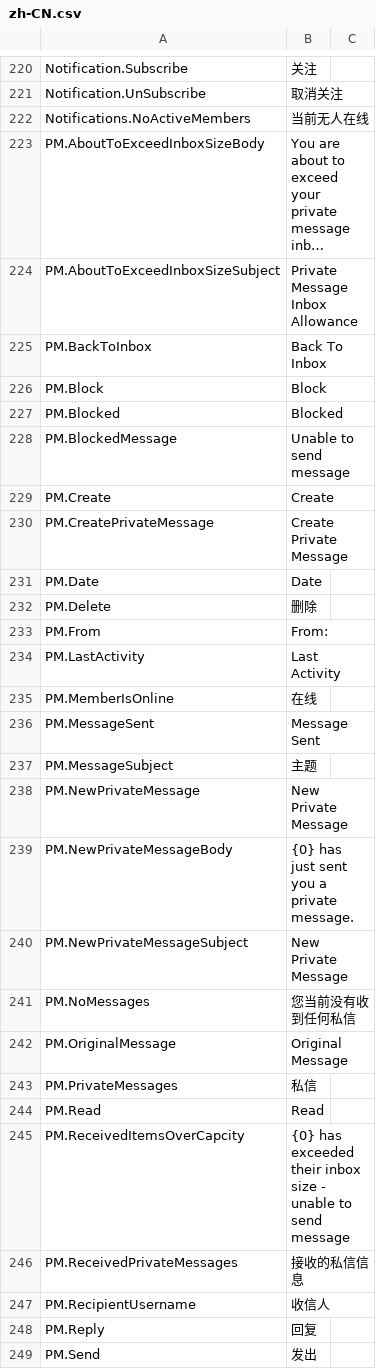
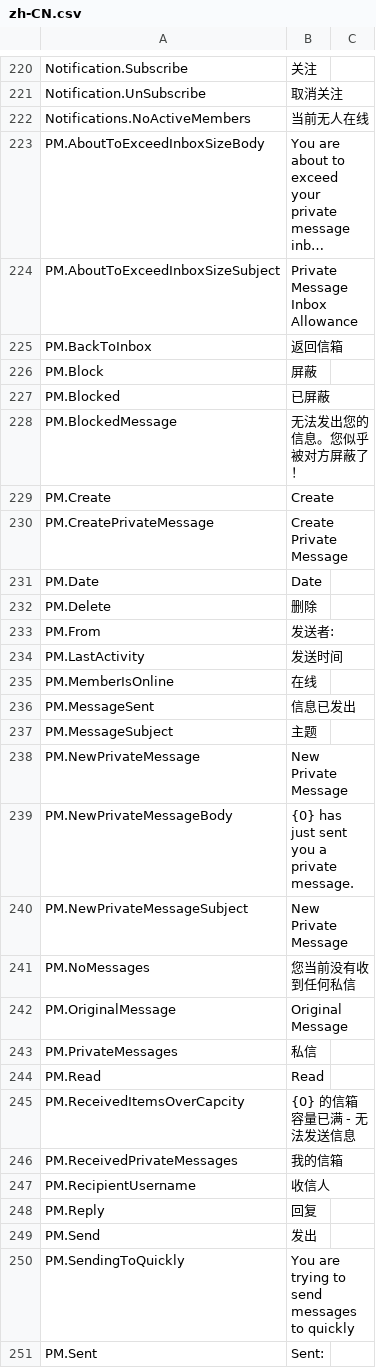
Before and after one commit to zfq308/mvcforum, a CSV file: MVCForum.Website/Installer/zh-CN.csv, drawn as a sheet; only a part is shown, gaps mark what is left out; the shorter side is filled out with more unchanged rows; long unchanged cells end in …; the diff names each change by its address in the sheet, - before the commit and + after, or states it on an @@ line.

```diff
--- a/MVCForum.Website/Installer/zh-CN.csv
+++ b/MVCForum.Website/Installer/zh-CN.csv
-B225: Back To Inbox
+B225: 返回信箱
-B226: Block
+B226: 屏蔽
-B227: Blocked
+B227: 已屏蔽
-B228: Unable to send message
+B228: 无法发出您的信息。您似乎被对方屏蔽了！
-B233: From:
+B233: 发送者:
-B234: Last Activity
+B234: 发送时间
-B236: Message Sent
+B236: 信息已发出
-B245: {0} has exceeded their inbox size - unable to send message
+B245: {0} 的信箱容量已满 - 无法发送信息
-B246: 接收的私信信息
+B246: 我的信箱
```
Also changed, not shown: 16 other files.
